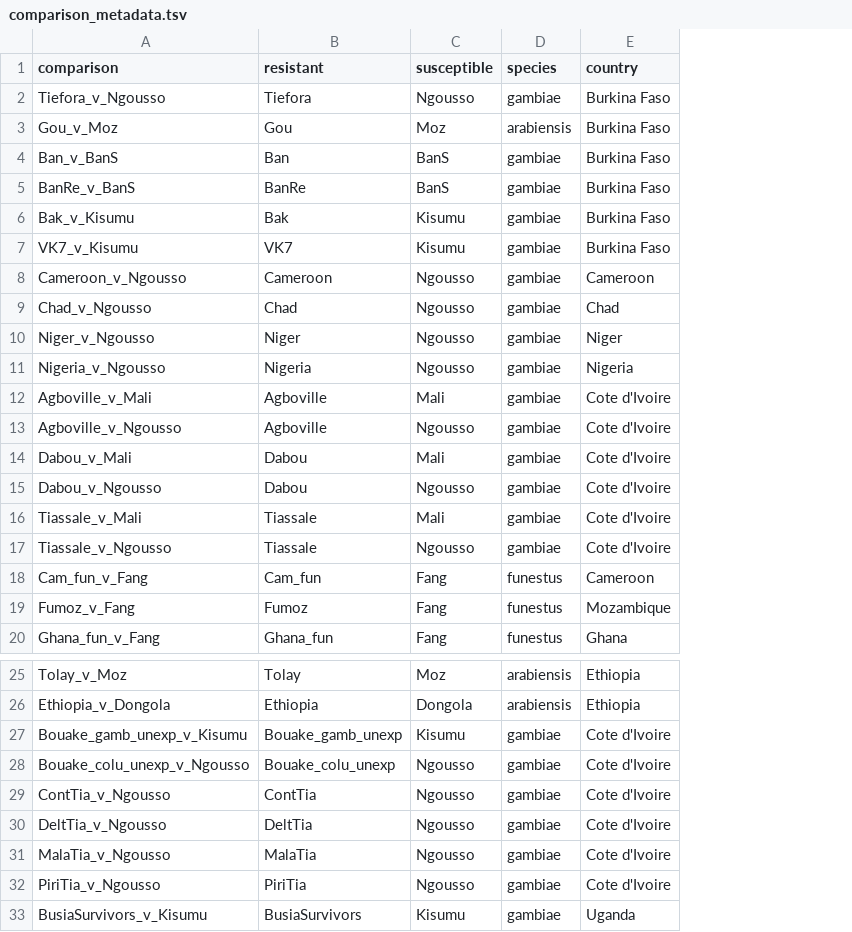
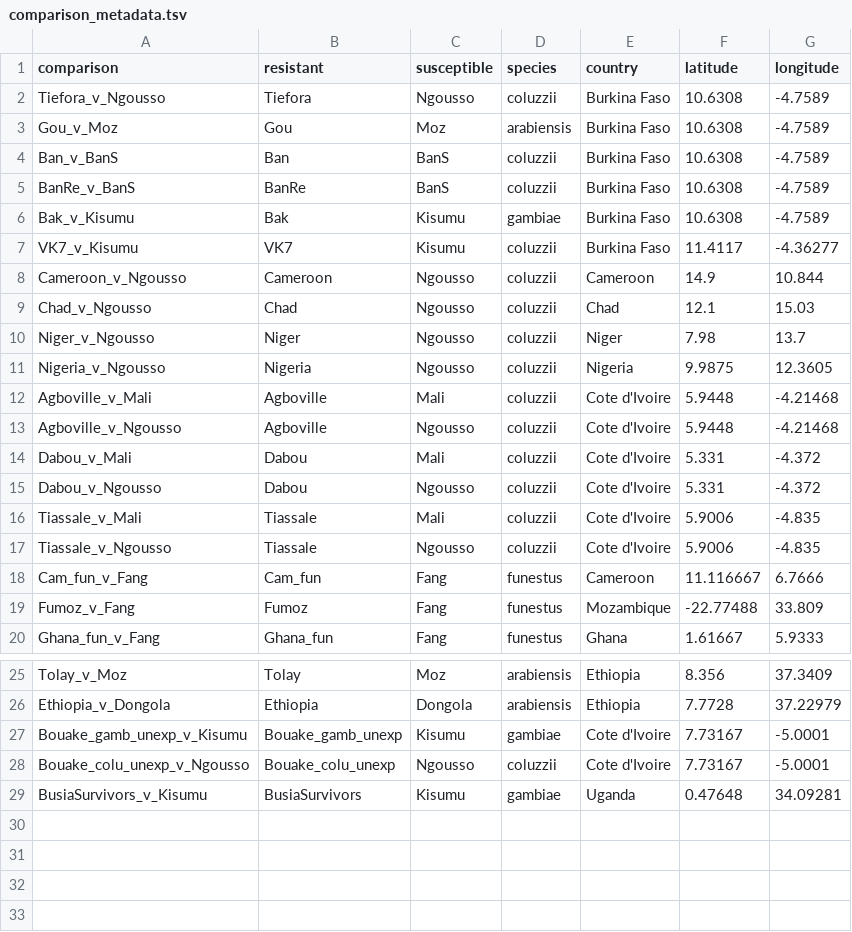
Before and after one commit to sanjaynagi/AnoExpress, a TSV file: config/comparison_metadata.tsv, drawn as a sheet; only a part is shown, gaps mark what is left out; removed rows and columns are numbered as before the commit, all else as after; the diff names each change by its address in the sheet, - before the commit and + after, or states it on an @@ line.

```diff
--- a/config/comparison_metadata.tsv
+++ b/config/comparison_metadata.tsv
+column F (latitude), rows 2-20: 10.6308 | 10.6308 | 10.6308 | 10.6308 | 10.6308 | 11.4117 | 14.9 | 12.1 | 7.98 | 9.9875 | 5.9448 | 5.9448 | 5.331 | 5.331 | 5.9006 | 5.9006 | 11.116667 | -22.77488 | 1.61667; rows 25-29: 8.356 | 7.7728 | 7.73167 | 7.73167 | 0.47648
+column G (longitude), rows 2-20: -4.7589 | -4.7589 | -4.7589 | -4.7589 | -4.7589 | -4.36277 | 10.844 | 15.03 | 13.7 | 12.3605 | -4.21468 | -4.21468 | -4.372 | -4.372 | -4.835 | -4.835 | 6.7666 | 33.809 | 5.9333; rows 25-29: 37.3409 | 37.22979 | -5.0001 | -5.0001 | 34.09281
-D2 (species): gambiae
+D2 (species): coluzzii
-D4:D5 (species): gambiae
+D4:D5 (species): coluzzii
-D7:D17 (species): gambiae
+D7:D17 (species): coluzzii
-D28 (species): gambiae
+D28 (species): coluzzii
-row 29: ContTia_v_Ngousso | ContTia | Ngousso | gambiae | Cote d'Ivoire
-row 30: DeltTia_v_Ngousso | DeltTia | Ngousso | gambiae | Cote d'Ivoire
-row 31: MalaTia_v_Ngousso | MalaTia | Ngousso | gambiae | Cote d'Ivoire
-row 32: PiriTia_v_Ngousso | PiriTia | Ngousso | gambiae | Cote d'Ivoire
```
Also changed, not shown: config/sample_metadata.tsv, 20 other files.
